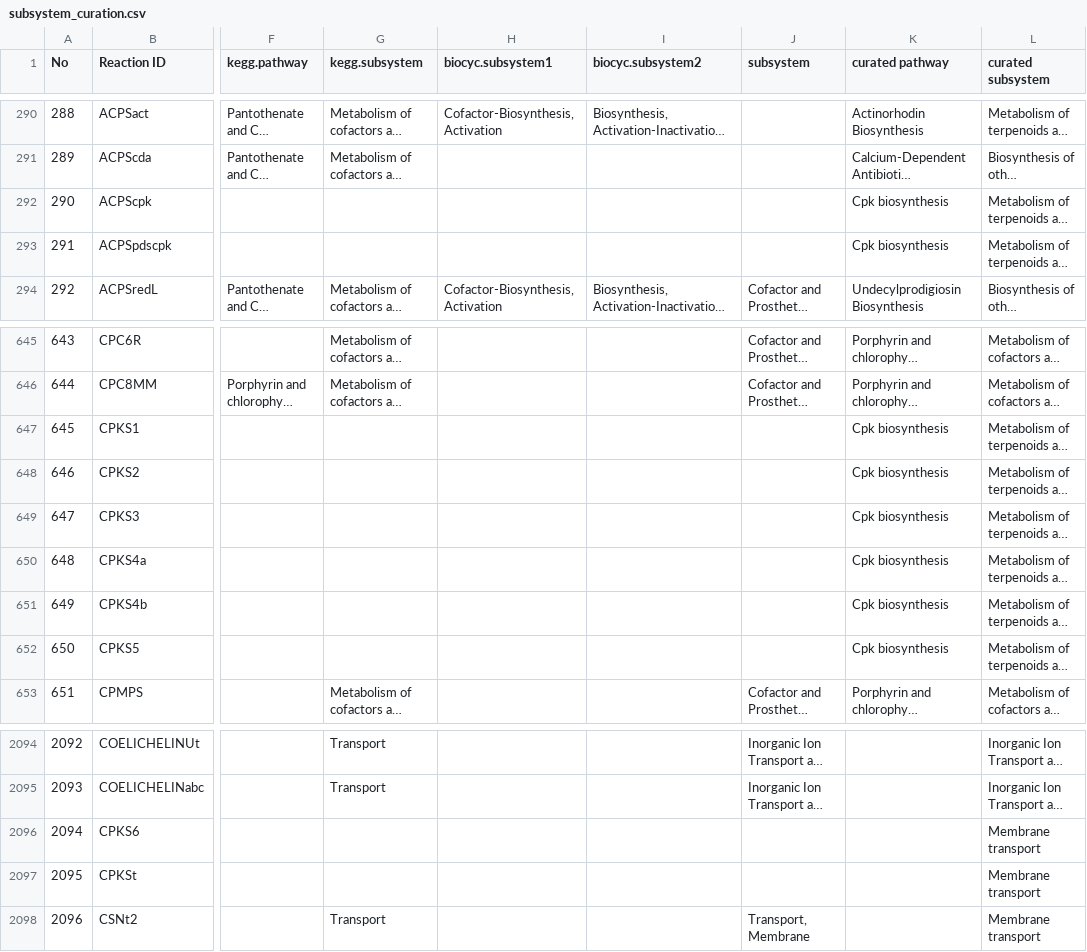
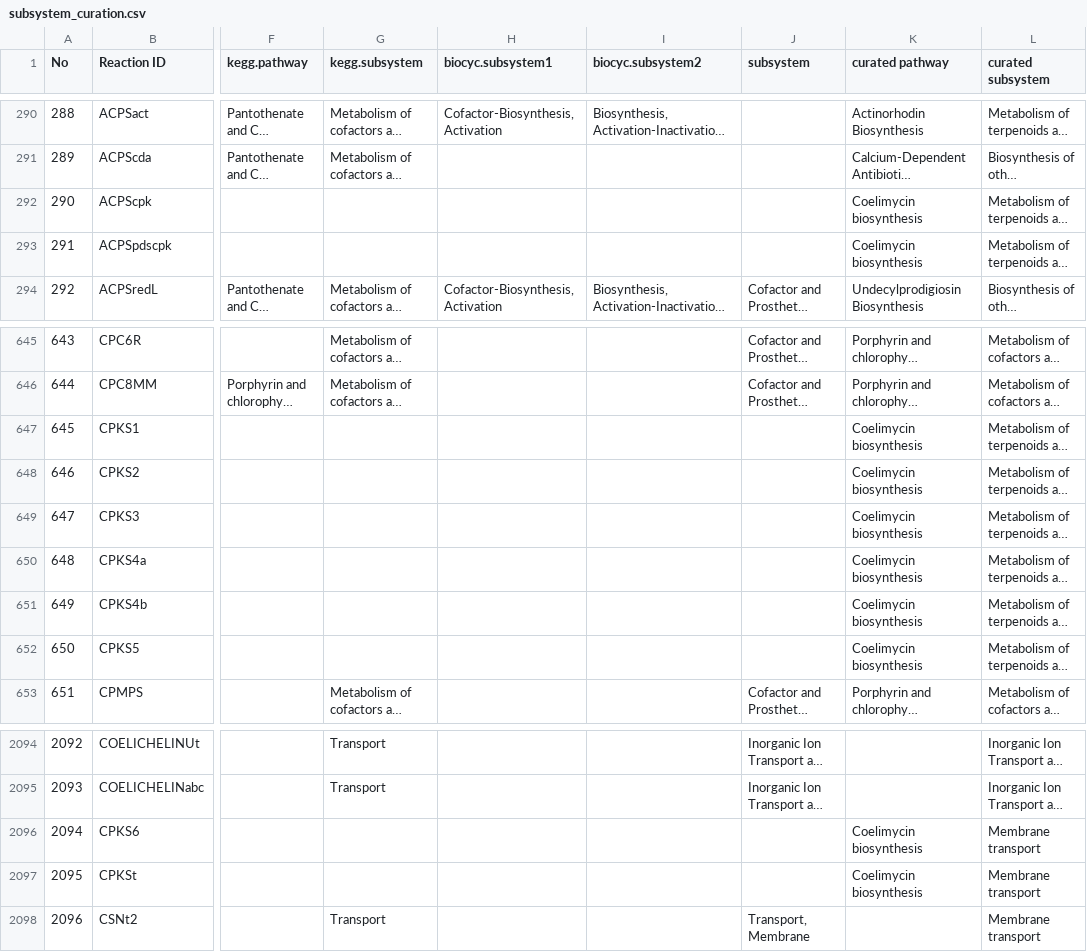
Before and after one commit to SysBioChalmers/Sco-GEM, a CSV file: ComplementaryData/curation/pathway_and_subsystem/subsystem_curation.csv, drawn as a sheet; only a part is shown, gaps mark what is left out; long unchanged cells end in …; the diff names each change by its address in the sheet, - before the commit and + after, or states it on an @@ line.

Commit message:
fix: change pathway name from cpk to coelimycin
Changed the pathway name for the CPK-ebcoded reactions from cpk
biosynthesis to Coelimycin biosynthesis

```diff
--- a/ComplementaryData/curation/pathway_and_subsystem/subsystem_curation.csv
+++ b/ComplementaryData/curation/pathway_and_subsystem/subsystem_curation.csv
-K292:K293 (curated pathway): Cpk biosynthesis
+K292:K293 (curated pathway): Coelimycin biosynthesis
-K647:K652 (curated pathway): Cpk biosynthesis
+K647:K652 (curated pathway): Coelimycin biosynthesis
-K2096:K2097 (curated pathway): (empty)
+K2096:K2097 (curated pathway): Coelimycin biosynthesis
```
